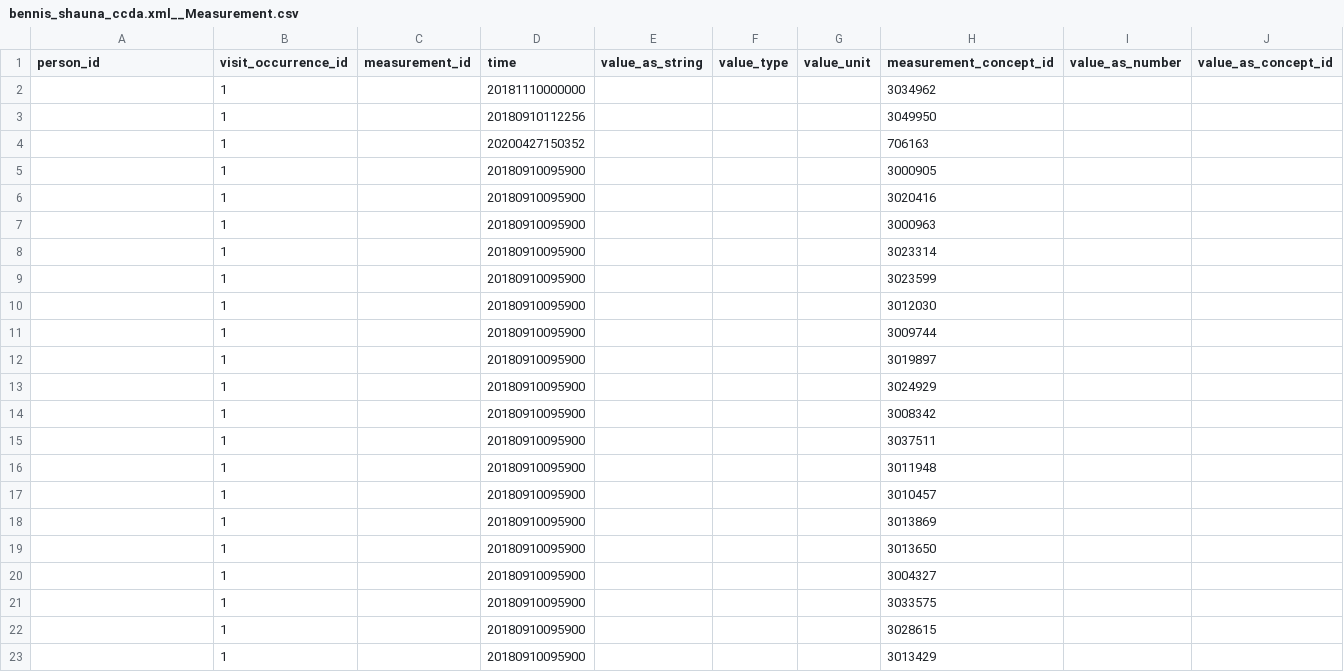
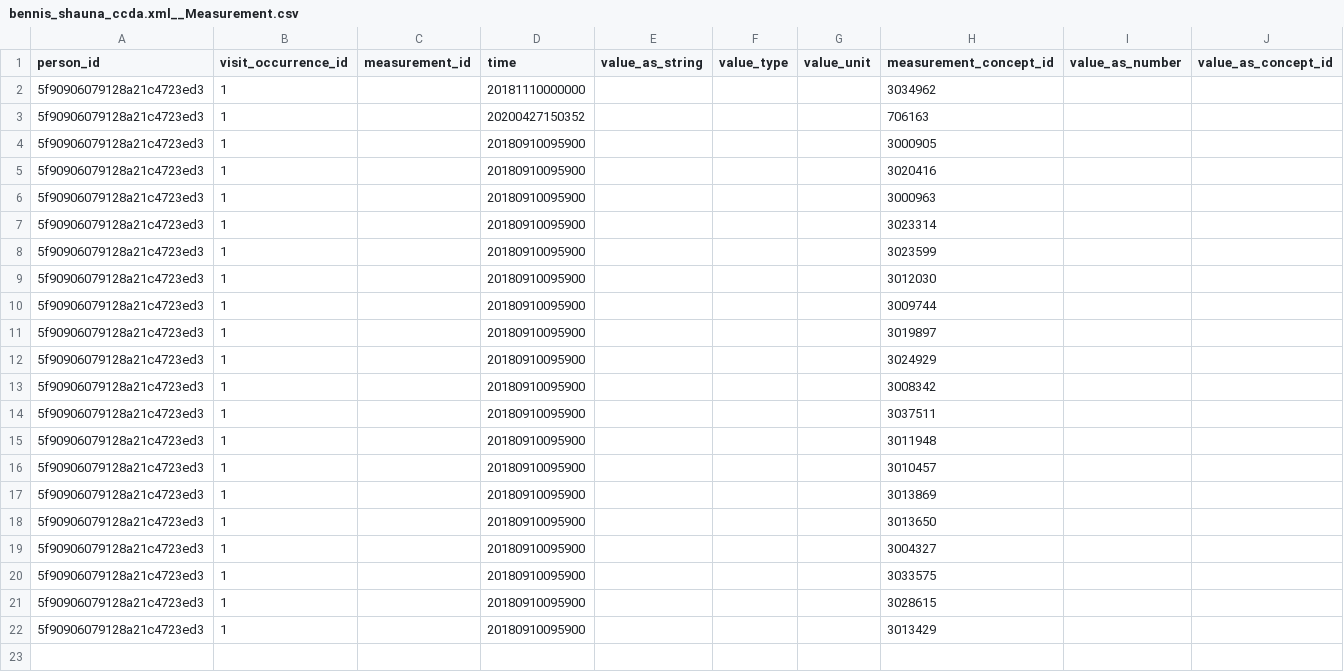
Before and after one commit to cladteam/CCDA_OMOP_by_Python, a CSV file: prototype_2/correct_output/bennis_shauna_ccda.xml__Measurement.csv, drawn as a sheet.

```diff
--- a/prototype_2/correct_output/bennis_shauna_ccda.xml__Measurement.csv
+++ b/prototype_2/correct_output/bennis_shauna_ccda.xml__Measurement.csv
@@ -1,23 +1,22 @@
 person_id,visit_occurrence_id,measurement_id,time,value_as_string,value_type,value_unit,measurement_concept_id,value_as_number,value_as_concept_id
-,1,,20181110000000,,,,3034962,,
-,1,,20180910112256,,,,3049950,,
-,1,,20200427150352,,,,706163,,
-,1,,20180910095900,,,,3000905,,
-,1,,20180910095900,,,,3020416,,
-,1,,20180910095900,,,,3000963,,
-,1,,20180910095900,,,,3023314,,
-,1,,20180910095900,,,,3023599,,
-,1,,20180910095900,,,,3012030,,
-,1,,20180910095900,,,,3009744,,
-,1,,20180910095900,,,,3019897,,
-,1,,20180910095900,,,,3024929,,
-,1,,20180910095900,,,,3008342,,
-,1,,20180910095900,,,,3037511,,
-,1,,20180910095900,,,,3011948,,
-,1,,20180910095900,,,,3010457,,
-,1,,20180910095900,,,,3013869,,
-,1,,20180910095900,,,,3013650,,
-,1,,20180910095900,,,,3004327,,
-,1,,20180910095900,,,,3033575,,
-,1,,20180910095900,,,,3028615,,
-,1,,20180910095900,,,,3013429,,
+5f90906079128a21c4723ed3,1,,20181110000000,,,,3034962,,
+5f90906079128a21c4723ed3,1,,20200427150352,,,,706163,,
+5f90906079128a21c4723ed3,1,,20180910095900,,,,3000905,,
+5f90906079128a21c4723ed3,1,,20180910095900,,,,3020416,,
+5f90906079128a21c4723ed3,1,,20180910095900,,,,3000963,,
+5f90906079128a21c4723ed3,1,,20180910095900,,,,3023314,,
+5f90906079128a21c4723ed3,1,,20180910095900,,,,3023599,,
+5f90906079128a21c4723ed3,1,,20180910095900,,,,3012030,,
+5f90906079128a21c4723ed3,1,,20180910095900,,,,3009744,,
+5f90906079128a21c4723ed3,1,,20180910095900,,,,3019897,,
+5f90906079128a21c4723ed3,1,,20180910095900,,,,3024929,,
+5f90906079128a21c4723ed3,1,,20180910095900,,,,3008342,,
+5f90906079128a21c4723ed3,1,,20180910095900,,,,3037511,,
+5f90906079128a21c4723ed3,1,,20180910095900,,,,3011948,,
+5f90906079128a21c4723ed3,1,,20180910095900,,,,3010457,,
+5f90906079128a21c4723ed3,1,,20180910095900,,,,3013869,,
+5f90906079128a21c4723ed3,1,,20180910095900,,,,3013650,,
+5f90906079128a21c4723ed3,1,,20180910095900,,,,3004327,,
+5f90906079128a21c4723ed3,1,,20180910095900,,,,3033575,,
+5f90906079128a21c4723ed3,1,,20180910095900,,,,3028615,,
+5f90906079128a21c4723ed3,1,,20180910095900,,,,3013429,,
```
Also changed, not shown: prototype_2/correct_output/170.314b2_AmbulatoryToC.xml__Measurement.csv, prototype_2/correct_output/C-CDA_R2-1_CCD_modified.xml__Measurement.csv, 12 other files.
